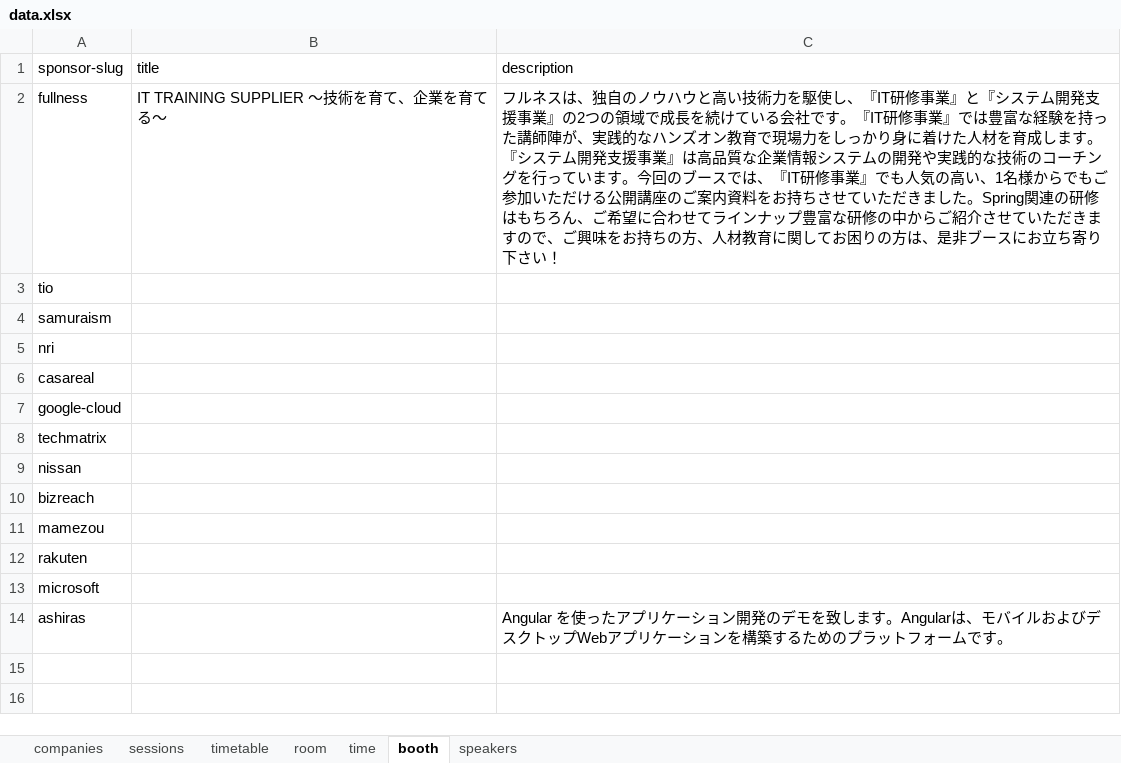
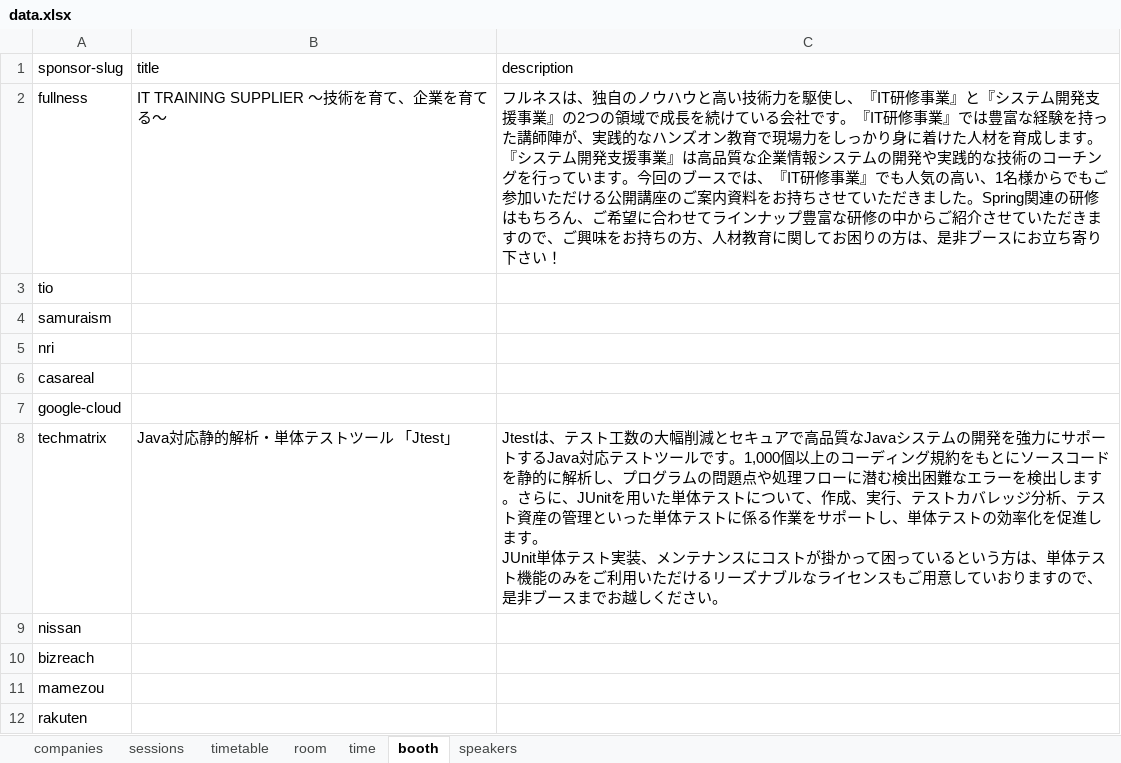
Before and after one commit to jsug-projects/spring-fest-2019, an Excel workbook: data.xlsx, sheet booth, drawn as a sheet; only a part is shown; the shorter side is filled out with more unchanged rows; values as stored, in another font and other column widths than the file's, no borders; ↵ is a line break in a cell; the diff names each change by its address in the sheet, - before the commit and + after, or states it on an @@ line.

```diff
--- a/data.xlsx (sheet booth)
+++ b/data.xlsx (sheet booth)
-B8 (title): (empty)
+B8 (title): Java対応静的解析・単体テストツール 「Jtest」
-C8 (description): (empty)
+C8 (description): Jtestは、テスト工数の大幅削減とセキュアで高品質なJavaシステムの開発を強力にサポートするJava対応テストツールです。1,000個以上のコーディング規約をもとにソースコードを静的に解析し、プログラムの問題点や処理フローに潜む検出困難なエラーを検出します。さらに、JUnitを用いた単体テストについて、作成、実行、テストカバレッジ分析、テスト資産の管理といった単体テストに係る作業をサポートし、単体テストの効率化を促進します。 ↵ JUnit単体テスト実装、メンテナンスにコストが掛かって困っているという方は、単体テスト機能のみをご利用いただけるリーズナブルなライセンスもご用意していおりますので、是非ブースまでお越しください。
```
Also changed, not shown: sheet sessions, sheet companies, 10 other files.
